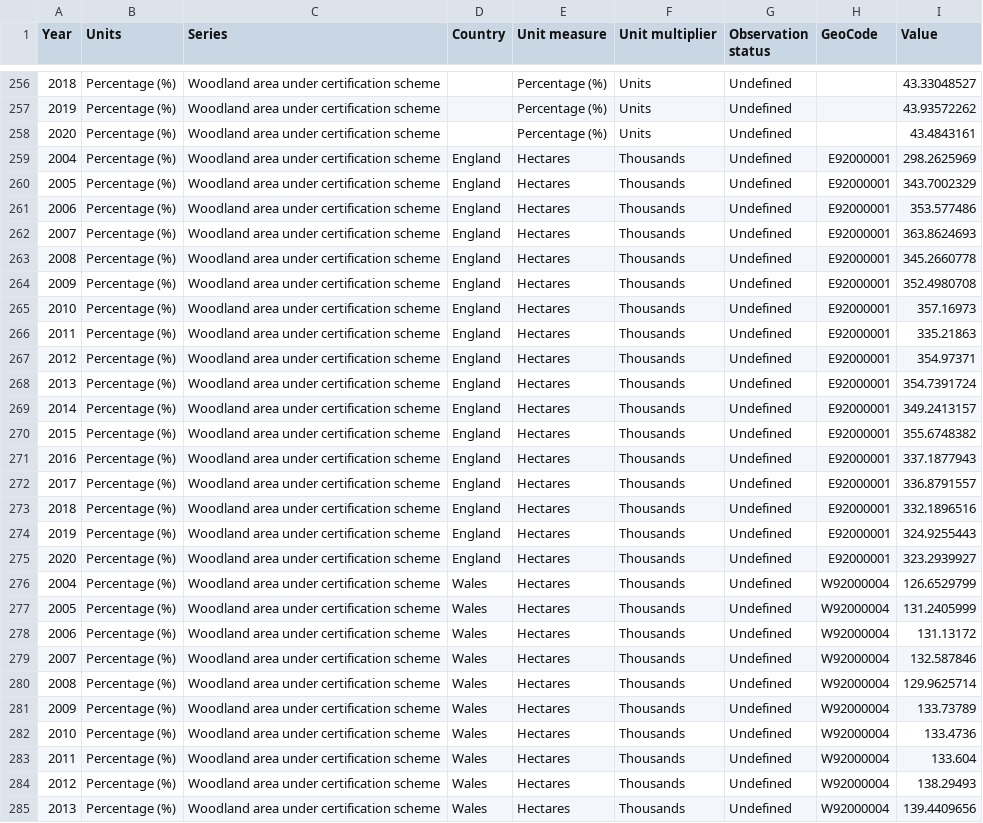
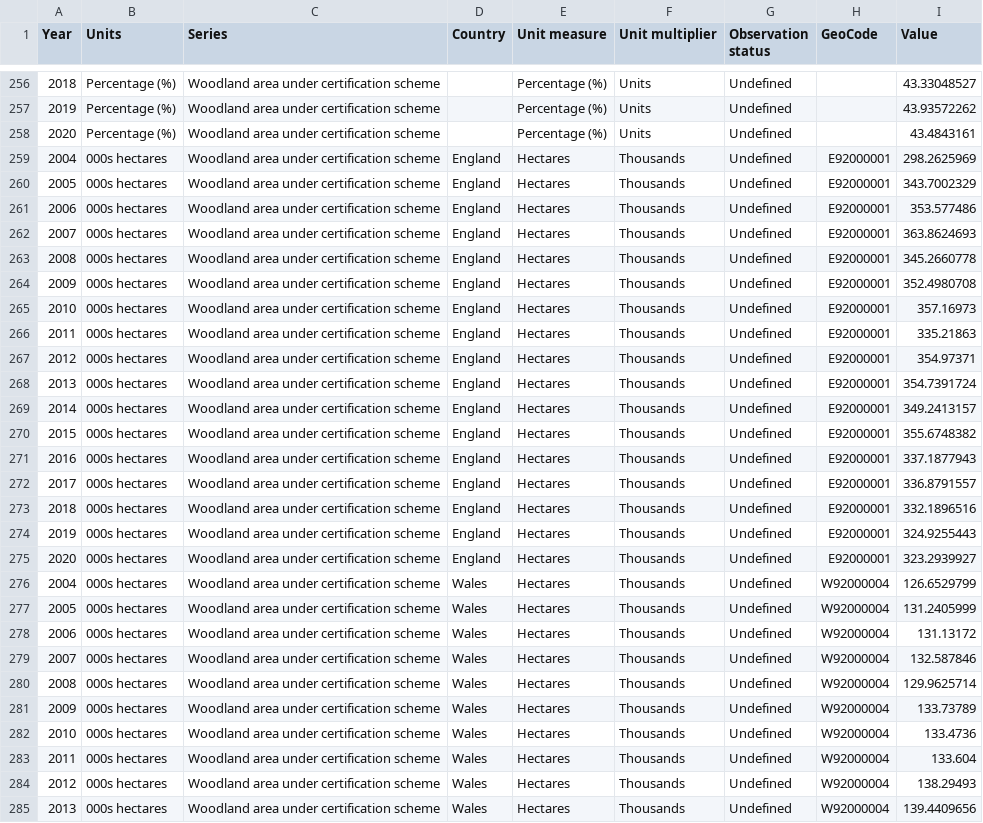
Before and after one commit to uk-gov-mirror/ONSdigital.sdg-data, a CSV file: data/indicator_15-2-1.csv, drawn as a sheet; only a part is shown, gaps mark what is left out; the diff covers the shown part only; the diff names each change by its address in the sheet, - before the commit and + after, or states it on an @@ line.

Commit message:
Update indicator_15-2-1.csv

```diff
--- a/data/indicator_15-2-1.csv
+++ b/data/indicator_15-2-1.csv
-B259:B285 (Units): Percentage (%)
+B259:B285 (Units): 000s hectares
```
Also changed, not shown: 58 edited cells elsewhere in this file.
